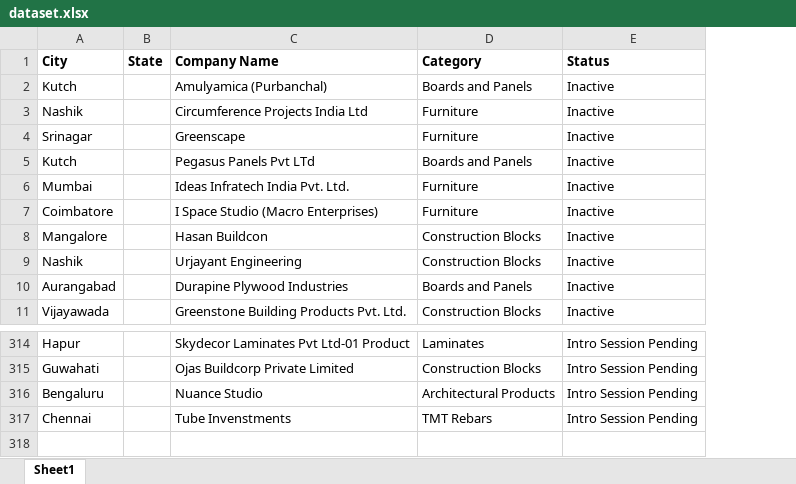
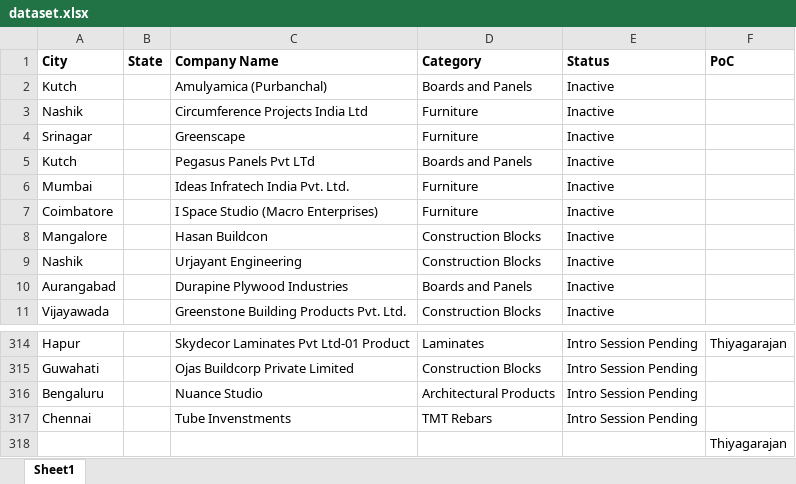
Before and after one commit to Alansam236/The-Green-Map, an Excel workbook: dataset.xlsx, sheet Sheet1, drawn as a sheet; only a part is shown, gaps mark what is left out; values as stored, in another font and other column widths than the file's, no borders; the diff names each change by its address in the sheet, - before the commit and + after, or states it on an @@ line.

Commit message:
Add files via upload

```diff
--- a/dataset.xlsx (sheet Sheet1)
+++ b/dataset.xlsx (sheet Sheet1)
+column F (PoC), row 314: Thiyagarajan
+row 318:  |  |  |  |  | Thiyagarajan
```
